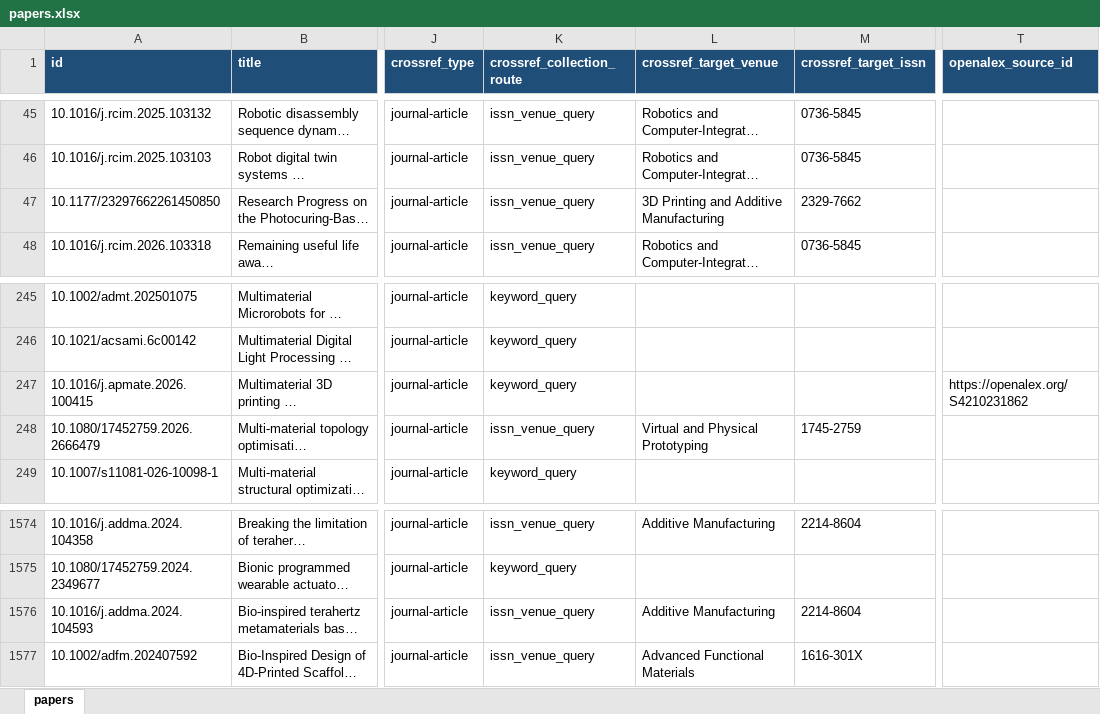
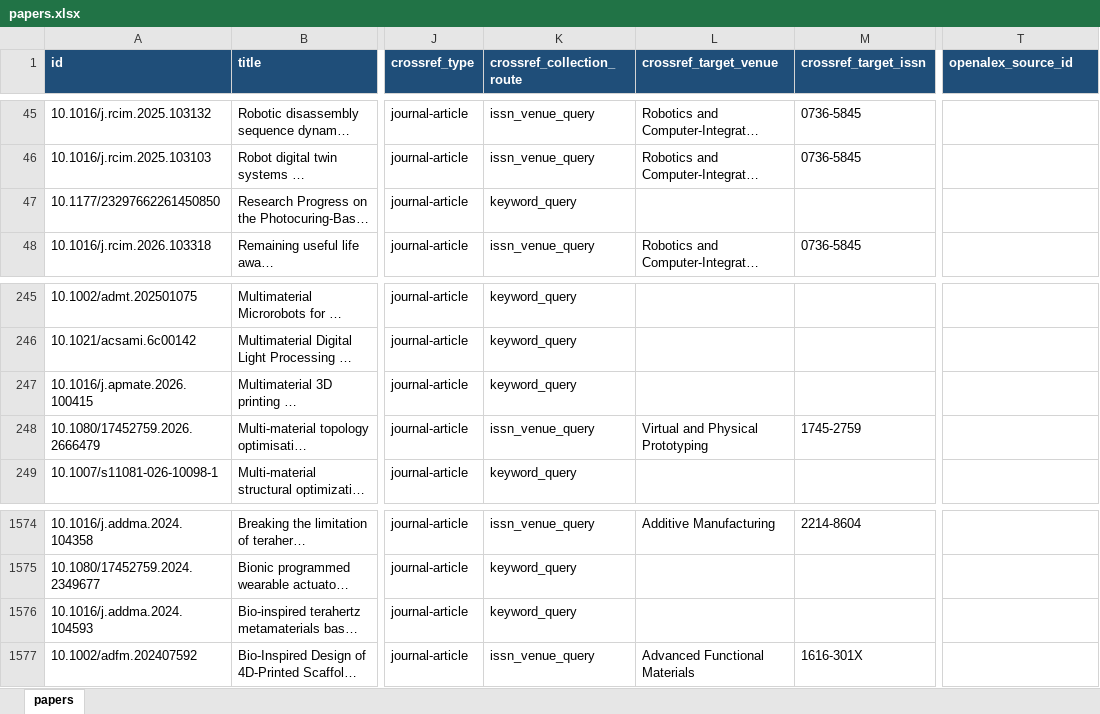
Before and after one commit to lko9911/GPT_Paper_research, an Excel workbook: data/papers.xlsx, sheet papers, drawn as a sheet; only a part is shown, gaps mark what is left out; long unchanged cells end in …; values as stored, in another font and other column widths than the file's, no borders; the diff names each change by its address in the sheet, - before the commit and + after, or states it on an @@ line.

```diff
--- a/data/papers.xlsx (sheet papers)
+++ b/data/papers.xlsx (sheet papers)
-K47 (crossref_collection_route): issn_venue_query
+K47 (crossref_collection_route): keyword_query
-L47 (crossref_target_venue): 3D Printing and Additive Manufacturing
+L47 (crossref_target_venue): (empty)
-M47 (crossref_target_issn): 2329-7662
+M47 (crossref_target_issn): (empty)
-T247 (openalex_source_id): https://openalex.org/S4210231862
+T247 (openalex_source_id): (empty)
-K1576 (crossref_collection_route): issn_venue_query
+K1576 (crossref_collection_route): keyword_query
-L1576 (crossref_target_venue): Additive Manufacturing
+L1576 (crossref_target_venue): (empty)
-M1576 (crossref_target_issn): 2214-8604
+M1576 (crossref_target_issn): (empty)
```
Also changed, not shown: 18 other files.
